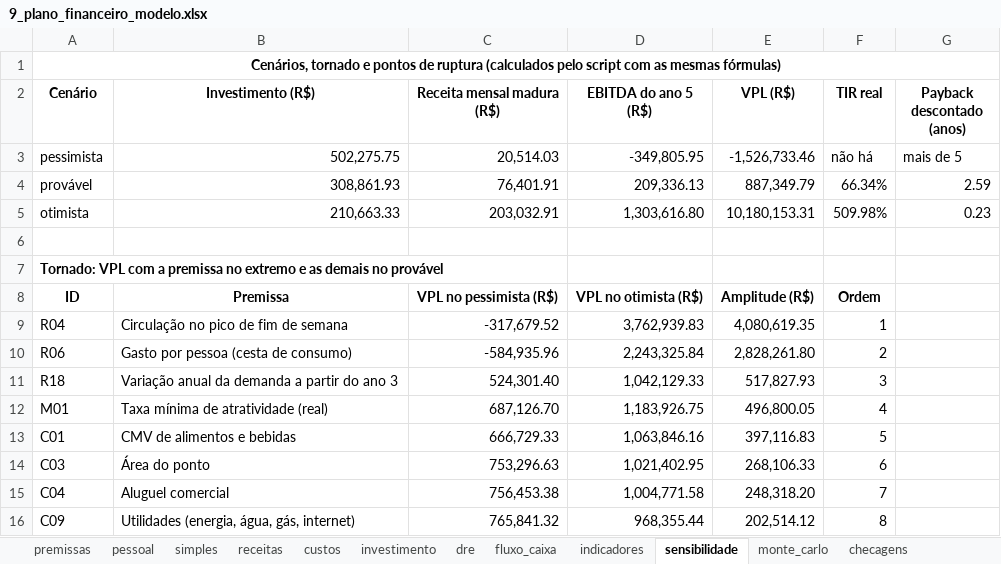
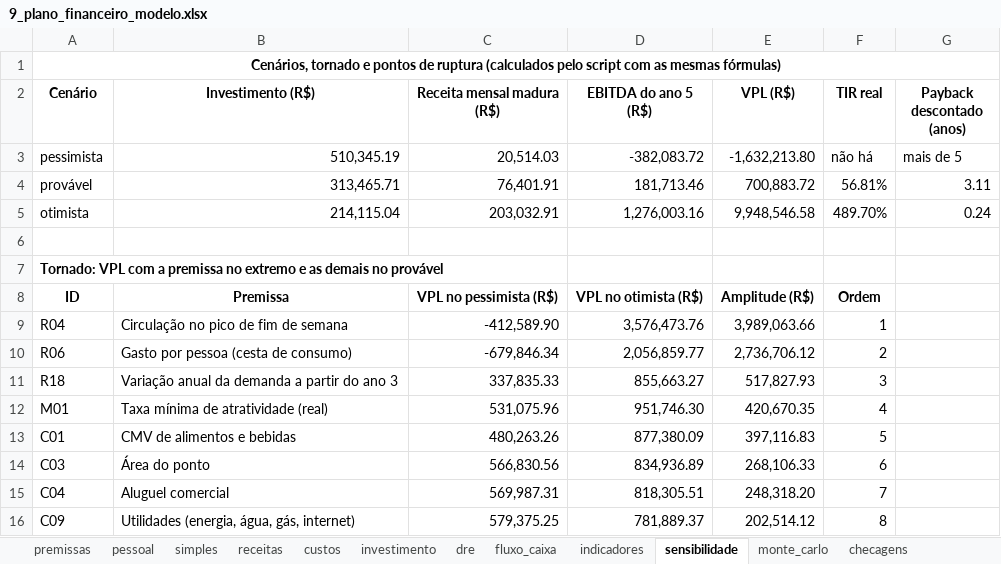
Before and after one commit to eusouopeu/luderia-tcc, an Excel workbook: textos/capitulos/9_plano_financeiro_modelo.xlsx, sheet sensibilidade, drawn as a sheet; only a part is shown; values as stored, in another font and other column widths than the file's, no borders; the diff covers the shown part only; the diff names each change by its address in the sheet, - before the commit and + after, or states it on an @@ line.

```diff
--- a/textos/capitulos/9_plano_financeiro_modelo.xlsx (sheet sensibilidade)
+++ b/textos/capitulos/9_plano_financeiro_modelo.xlsx (sheet sensibilidade)
-B3 (Investimento (R$)): 502,275.75
+B3 (Investimento (R$)): 510,345.19
-D3 (EBITDA do ano 5 (R$)): -349,805.95
+D3 (EBITDA do ano 5 (R$)): -382,083.72
-E3 (VPL (R$)): -1,526,733.46
+E3 (VPL (R$)): -1,632,213.80
-B4 (Investimento (R$)): 308,861.93
+B4 (Investimento (R$)): 313,465.71
-D4 (EBITDA do ano 5 (R$)): 209,336.13
+D4 (EBITDA do ano 5 (R$)): 181,713.46
-E4 (VPL (R$)): 887,349.79
+E4 (VPL (R$)): 700,883.72
-F4 (TIR real): 66.34%
+F4 (TIR real): 56.81%
-G4 (Payback descontado (anos)): 2.59
+G4 (Payback descontado (anos)): 3.11
-B5 (Investimento (R$)): 210,663.33
+B5 (Investimento (R$)): 214,115.04
-D5 (EBITDA do ano 5 (R$)): 1,303,616.80
+D5 (EBITDA do ano 5 (R$)): 1,276,003.16
-E5 (VPL (R$)): 10,180,153.31
+E5 (VPL (R$)): 9,948,546.58
-F5 (TIR real): 509.98%
+F5 (TIR real): 489.70%
-G5 (Payback descontado (anos)): 0.23
+G5 (Payback descontado (anos)): 0.24
-C9 (Receita mensal madura (R$)): -317,679.52
+C9 (Receita mensal madura (R$)): -412,589.90
-D9 (EBITDA do ano 5 (R$)): 3,762,939.83
+D9 (EBITDA do ano 5 (R$)): 3,576,473.76
-E9 (VPL (R$)): 4,080,619.35
+E9 (VPL (R$)): 3,989,063.66
-C10 (Receita mensal madura (R$)): -584,935.96
+C10 (Receita mensal madura (R$)): -679,846.34
-D10 (EBITDA do ano 5 (R$)): 2,243,325.84
+D10 (EBITDA do ano 5 (R$)): 2,056,859.77
-E10 (VPL (R$)): 2,828,261.80
+E10 (VPL (R$)): 2,736,706.12
-C11 (Receita mensal madura (R$)): 524,301.40
+C11 (Receita mensal madura (R$)): 337,835.33
-D11 (EBITDA do ano 5 (R$)): 1,042,129.33
+D11 (EBITDA do ano 5 (R$)): 855,663.27
-C12 (Receita mensal madura (R$)): 687,126.70
+C12 (Receita mensal madura (R$)): 531,075.96
-D12 (EBITDA do ano 5 (R$)): 1,183,926.75
+D12 (EBITDA do ano 5 (R$)): 951,746.30
-E12 (VPL (R$)): 496,800.05
+E12 (VPL (R$)): 420,670.35
-C13 (Receita mensal madura (R$)): 666,729.33
+C13 (Receita mensal madura (R$)): 480,263.26
-D13 (EBITDA do ano 5 (R$)): 1,063,846.16
+D13 (EBITDA do ano 5 (R$)): 877,380.09
-C14 (Receita mensal madura (R$)): 753,296.63
+C14 (Receita mensal madura (R$)): 566,830.56
-D14 (EBITDA do ano 5 (R$)): 1,021,402.95
+D14 (EBITDA do ano 5 (R$)): 834,936.89
-C15 (Receita mensal madura (R$)): 756,453.38
+C15 (Receita mensal madura (R$)): 569,987.31
-D15 (EBITDA do ano 5 (R$)): 1,004,771.58
+D15 (EBITDA do ano 5 (R$)): 818,305.51
-C16 (Receita mensal madura (R$)): 765,841.32
+C16 (Receita mensal madura (R$)): 579,375.25
-D16 (EBITDA do ano 5 (R$)): 968,355.44
+D16 (EBITDA do ano 5 (R$)): 781,889.37
```
Also changed, not shown: 6 added rows, 6 removed rows and 43 edited cells elsewhere in this sheet, sheet pessoal, sheet monte_carlo, sheet premissas, 24 other files.
